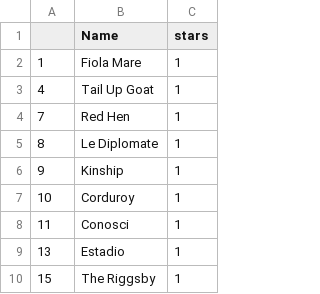
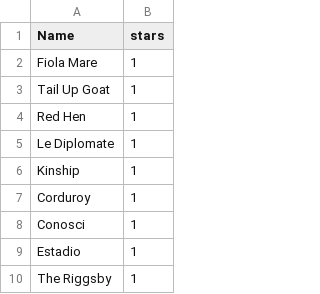
Before and after one commit to josephofiowa/dc-michelin-challenge, a CSV file: output.csv, drawn as a sheet; only a part is shown; the diff names each change by its address in the sheet, - before the commit and + after, or states it on an @@ line.

Commit message:
output without row nums

```diff
--- a/output.csv
+++ b/output.csv
-column A, rows 2-10: 1 | 4 | 7 | 8 | 9 | 10 | 11 | 13 | 15
```
